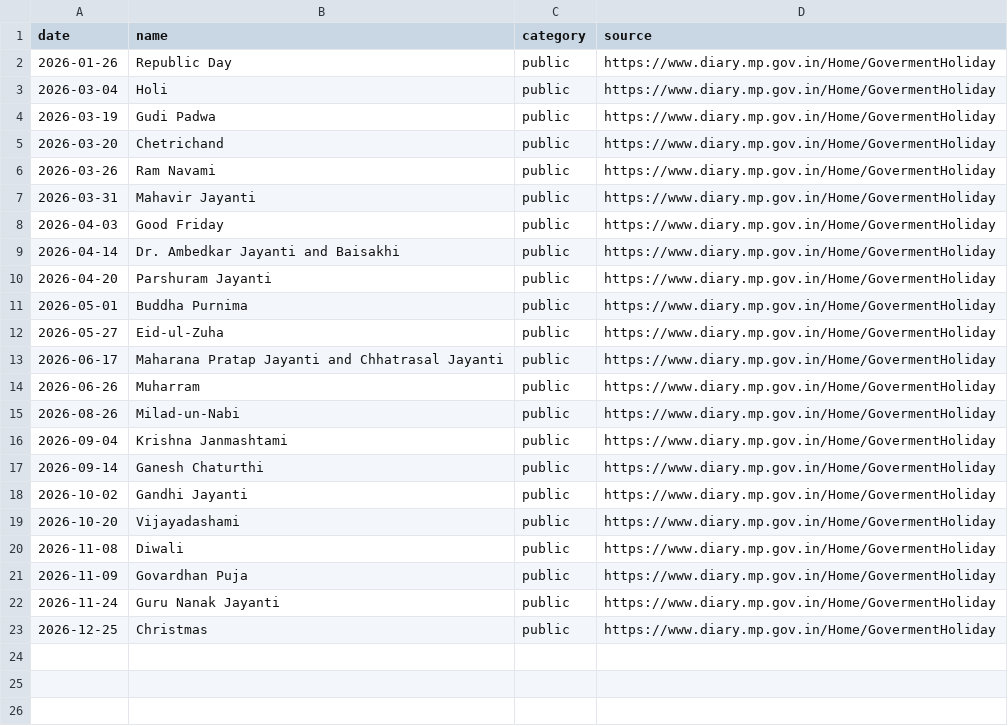
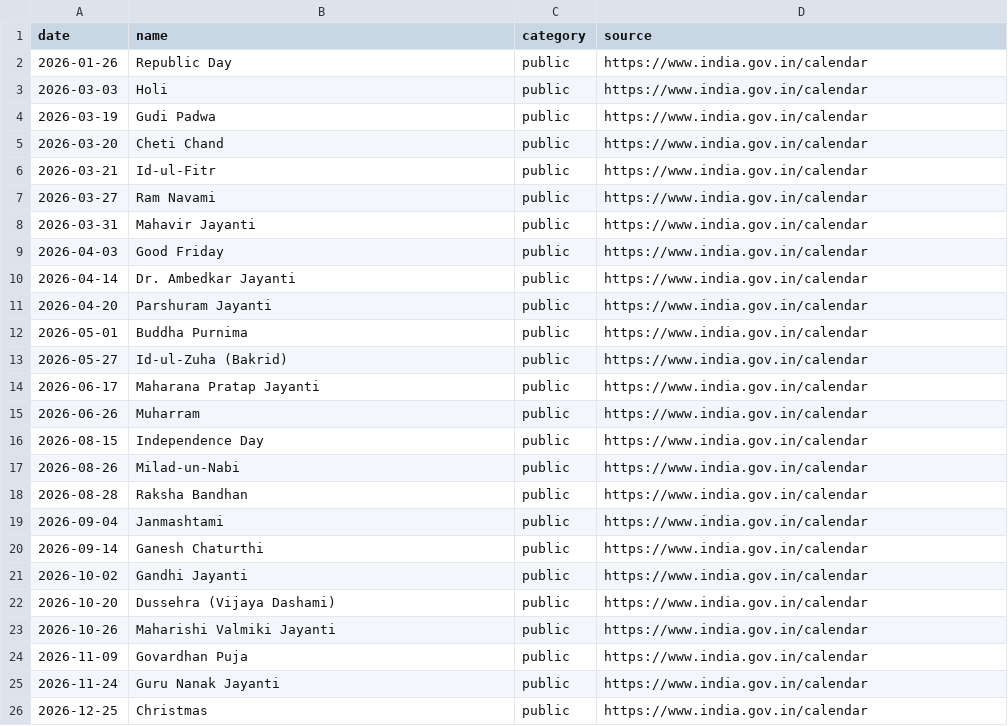
Before and after one commit to Drona-jadhav7/HolidayLens, a CSV file: data/official/IN/MP/2026.csv, drawn as a sheet.

Commit message:
Add canonical holiday matching and provenance support and official data updated

```diff
--- a/data/official/IN/MP/2026.csv
+++ b/data/official/IN/MP/2026.csv
@@ -1,23 +1,26 @@
 date,name,category,source
-2026-01-26,Republic Day,public,https://www.diary.mp.gov.in/Home/GovermentHoliday
-2026-03-04,Holi,public,https://www.diary.mp.gov.in/Home/GovermentHoliday
-2026-03-19,Gudi Padwa,public,https://www.diary.mp.gov.in/Home/GovermentHoliday
-2026-03-20,Chetrichand,public,https://www.diary.mp.gov.in/Home/GovermentHoliday
-2026-03-26,Ram Navami,public,https://www.diary.mp.gov.in/Home/GovermentHoliday
-2026-03-31,Mahavir Jayanti,public,https://www.diary.mp.gov.in/Home/GovermentHoliday
-2026-04-03,Good Friday,public,https://www.diary.mp.gov.in/Home/GovermentHoliday
-2026-04-14,Dr. Ambedkar Jayanti and Baisakhi,public,https://www.diary.mp.gov.in/Home/GovermentHoliday
-2026-04-20,Parshuram Jayanti,public,https://www.diary.mp.gov.in/Home/GovermentHoliday
-2026-05-01,Buddha Purnima,public,https://www.diary.mp.gov.in/Home/GovermentHoliday
-2026-05-27,Eid-ul-Zuha,public,https://www.diary.mp.gov.in/Home/GovermentHoliday
-2026-06-17,Maharana Pratap Jayanti and Chhatrasal Jayanti,public,https://www.diary.mp.gov.in/Home/GovermentHoliday
-2026-06-26,Muharram,public,https://www.diary.mp.gov.in/Home/GovermentHoliday
-2026-08-26,Milad-un-Nabi,public,https://www.diary.mp.gov.in/Home/GovermentHoliday
-2026-09-04,Krishna Janmashtami,public,https://www.diary.mp.gov.in/Home/GovermentHoliday
-2026-09-14,Ganesh Chaturthi,public,https://www.diary.mp.gov.in/Home/GovermentHoliday
-2026-10-02,Gandhi Jayanti,public,https://www.diary.mp.gov.in/Home/GovermentHoliday
-2026-10-20,Vijayadashami,public,https://www.diary.mp.gov.in/Home/GovermentHoliday
-2026-11-08,Diwali,public,https://www.diary.mp.gov.in/Home/GovermentHoliday
-2026-11-09,Govardhan Puja,public,https://www.diary.mp.gov.in/Home/GovermentHoliday
-2026-11-24,Guru Nanak Jayanti,public,https://www.diary.mp.gov.in/Home/GovermentHoliday
-2026-12-25,Christmas,public,https://www.diary.mp.gov.in/Home/GovermentHoliday
+2026-01-26,Republic Day,public,https://www.india.gov.in/calendar
+2026-03-03,Holi,public,https://www.india.gov.in/calendar
+2026-03-19,Gudi Padwa,public,https://www.india.gov.in/calendar
+2026-03-20,Cheti Chand,public,https://www.india.gov.in/calendar
+2026-03-21,Id-ul-Fitr,public,https://www.india.gov.in/calendar
+2026-03-27,Ram Navami,public,https://www.india.gov.in/calendar
+2026-03-31,Mahavir Jayanti,public,https://www.india.gov.in/calendar
+2026-04-03,Good Friday,public,https://www.india.gov.in/calendar
+2026-04-14,Dr. Ambedkar Jayanti,public,https://www.india.gov.in/calendar
+2026-04-20,Parshuram Jayanti,public,https://www.india.gov.in/calendar
+2026-05-01,Buddha Purnima,public,https://www.india.gov.in/calendar
+2026-05-27,Id-ul-Zuha (Bakrid),public,https://www.india.gov.in/calendar
+2026-06-17,Maharana Pratap Jayanti,public,https://www.india.gov.in/calendar
+2026-06-26,Muharram,public,https://www.india.gov.in/calendar
+2026-08-15,Independence Day,public,https://www.india.gov.in/calendar
+2026-08-26,Milad-un-Nabi,public,https://www.india.gov.in/calendar
+2026-08-28,Raksha Bandhan,public,https://www.india.gov.in/calendar
+2026-09-04,Janmashtami,public,https://www.india.gov.in/calendar
+2026-09-14,Ganesh Chaturthi,public,https://www.india.gov.in/calendar
+2026-10-02,Gandhi Jayanti,public,https://www.india.gov.in/calendar
+2026-10-20,Dussehra (Vijaya Dashami),public,https://www.india.gov.in/calendar
+2026-10-26,Maharishi Valmiki Jayanti,public,https://www.india.gov.in/calendar
+2026-11-09,Govardhan Puja,public,https://www.india.gov.in/calendar
+2026-11-24,Guru Nanak Jayanti,public,https://www.india.gov.in/calendar
+2026-12-25,Christmas,public,https://www.india.gov.in/calendar
```
Also changed, not shown: 9 other files.
